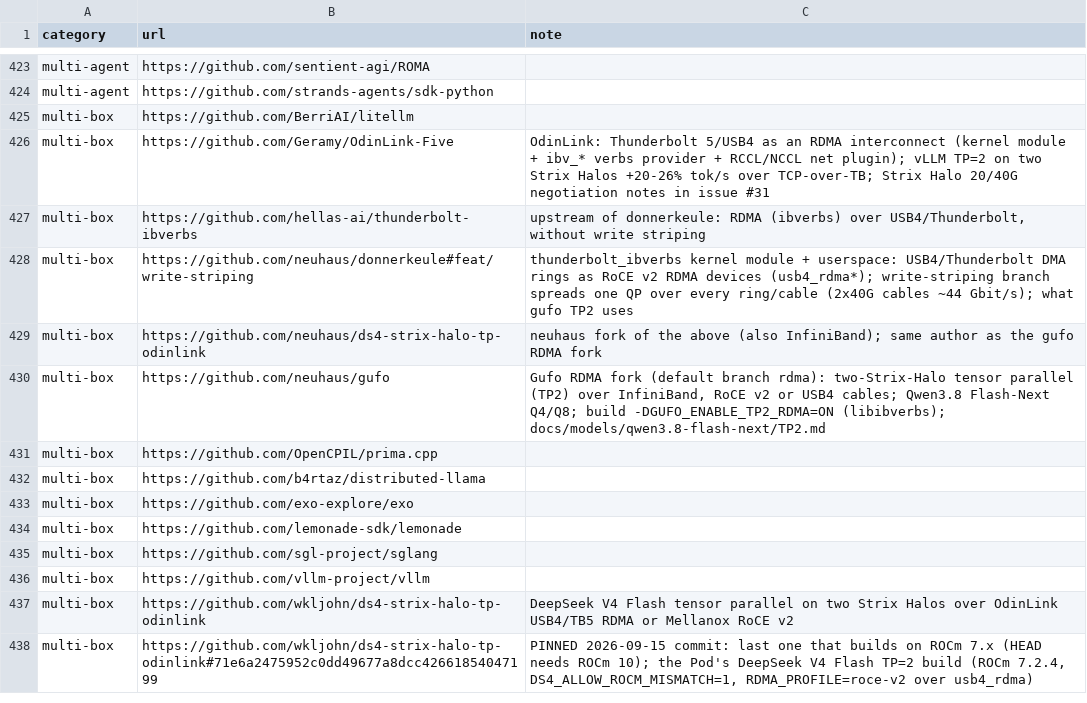
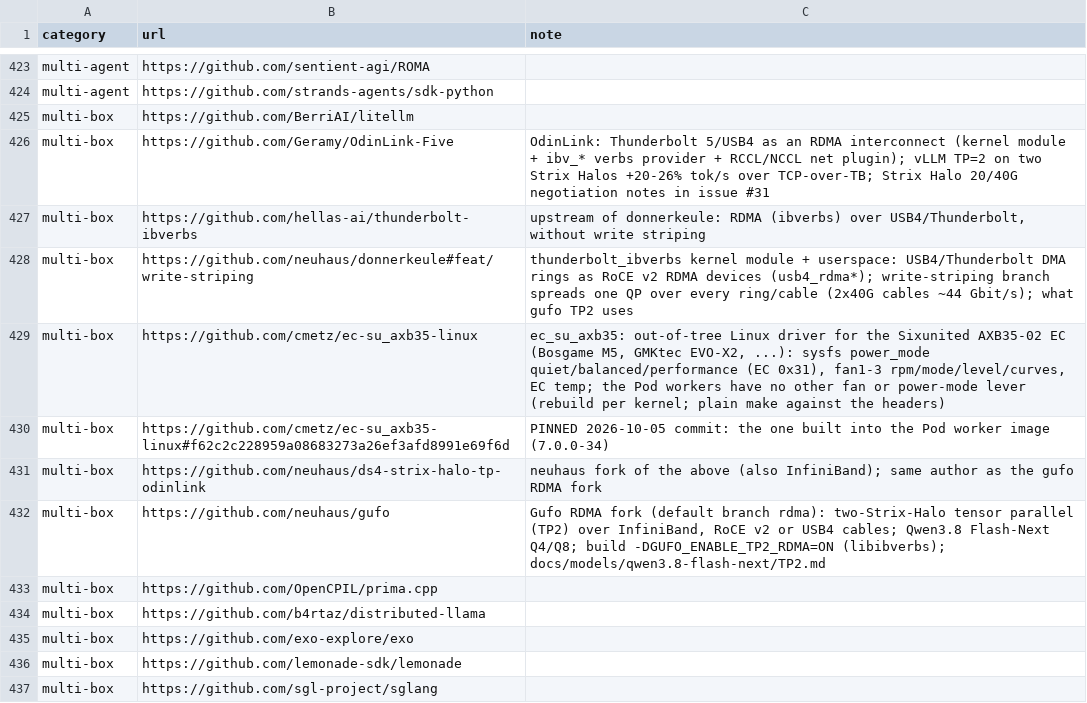
Before and after one commit to TheBeaninator/ark, a TSV file: manifest/repos.tsv, drawn as a sheet; only a part is shown, gaps mark what is left out; the shorter side is filled out with more unchanged rows; the diff names each change by its address in the sheet, - before the commit and + after, or states it on an @@ line.

```diff
--- a/manifest/repos.tsv
+++ b/manifest/repos.tsv
+row 429: multi-box | https://github.com/cmetz/ec-su_axb35-linux | ec_su_axb35: out-of-tree Linux driver for the Sixunited AXB35-02 EC (Bosgame M5, GMKtec EVO-X2, ...): sysfs power_mode quiet/balanced/performance (EC 0x31), fan1-3 rpm/mode/level/curves, EC temp; the Pod workers have no other fan or power-mode lever (rebuild per kernel; plain make against the headers)
+row 430: multi-box | https://github.com/cmetz/ec-su_axb35-linux#f62c2c228959a08683273a26ef3afd8991e69f6d | PINNED 2026-10-05 commit: the one built into the Pod worker image (7.0.0-34)
```
